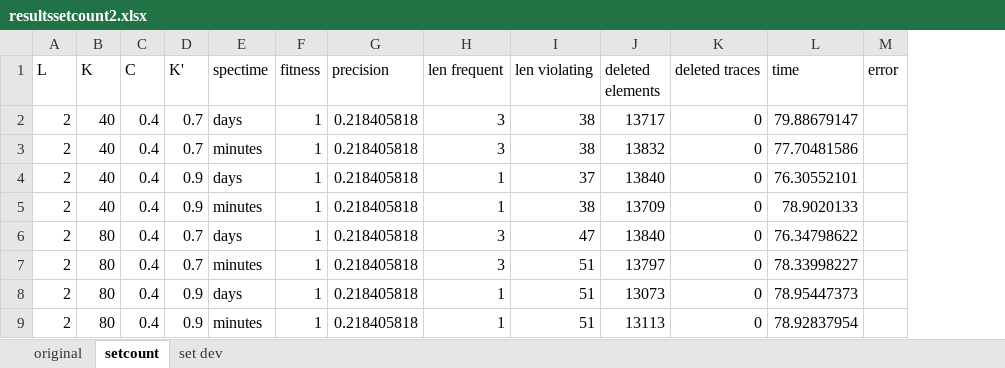
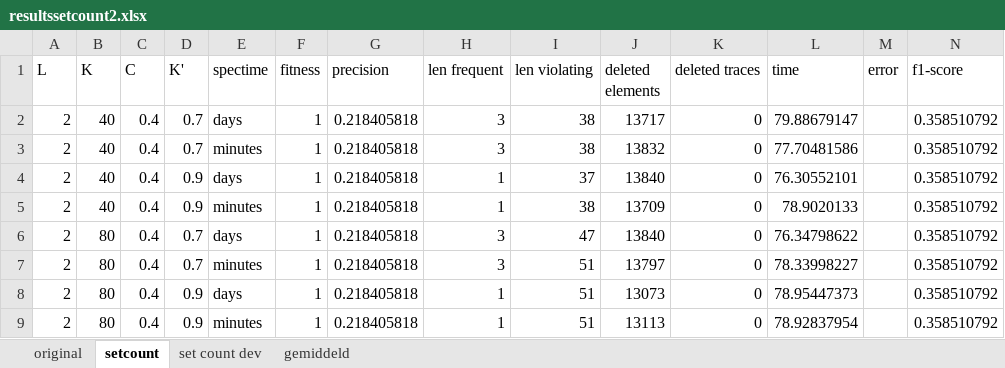
Before and after one commit to m4jidRafiei/TLKC-Privacy, an Excel workbook: results/better results/resultssetcount2.xlsx, sheet setcount, drawn as a sheet; only a part is shown; values as stored, in another font and other column widths than the file's, no borders; the diff names each change by its address in the sheet, - before the commit and + after, or states it on an @@ line.

```diff
--- a/results/better results/resultssetcount2.xlsx (sheet setcount)
+++ b/results/better results/resultssetcount2.xlsx (sheet setcount)
-sheet tab: set dev
+sheet tab: set count dev
+sheet tab: gemiddeld
+column N (f1-score), rows 2-9: all 0.358510792
```
Also changed, not shown: sheet set count dev, results/better results/resultstime2.xlsx, 6 other files.
